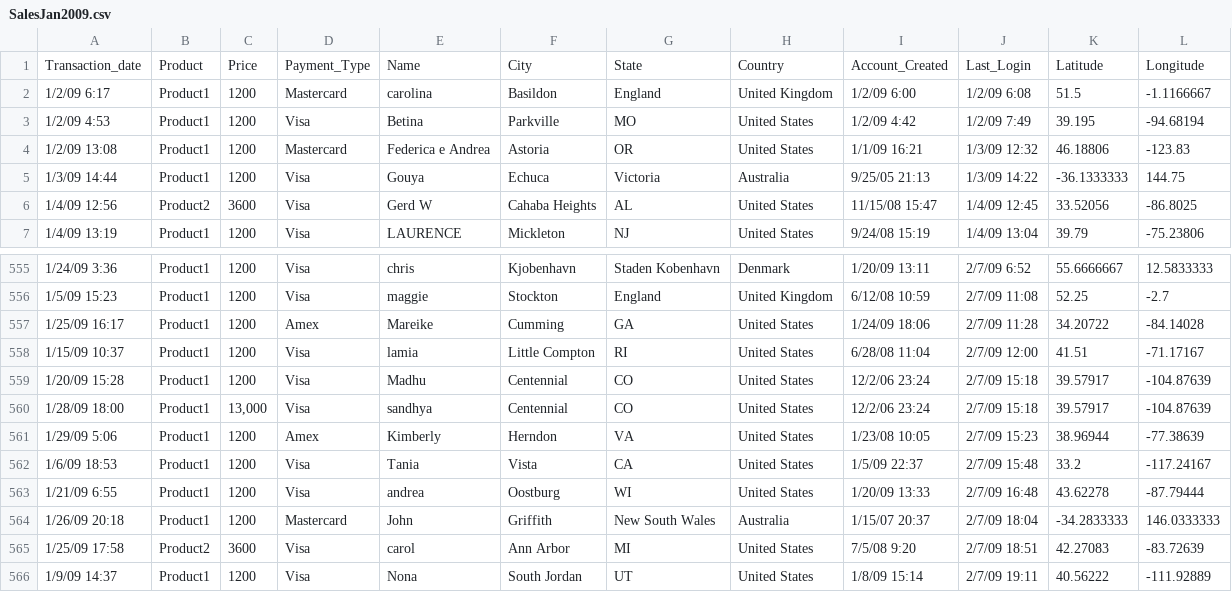
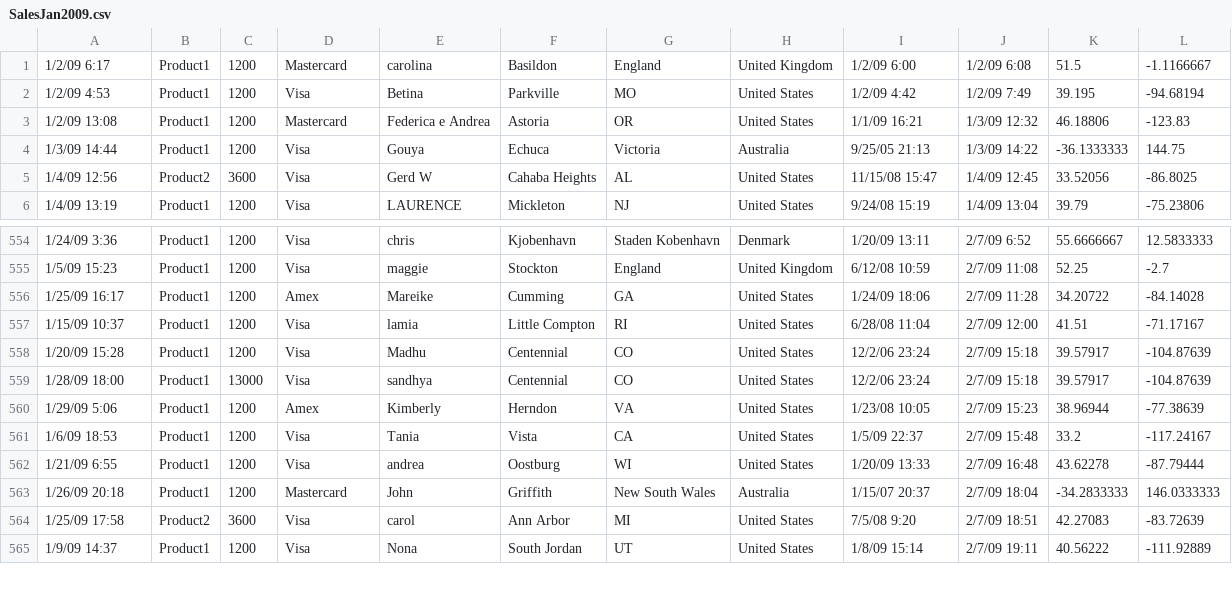
Before and after one commit to 200413-java-spark/Project-1-Pejal, a CSV file: SalesJan2009.csv, drawn as a sheet; only a part is shown, gaps mark what is left out; removed rows and columns are numbered as before the commit, all else as after; the diff names each change by its address in the sheet, - before the commit and + after, or states it on an @@ line.

```diff
--- a/SalesJan2009.csv
+++ b/SalesJan2009.csv
-row 1: Transaction_date | Product | Price | Payment_Type | Name | City | State | Country | Account_Created | Last_Login | Latitude | Longitude
-C559: 13,000
+C559: 13000
```
Also changed, not shown: 20 other files.
